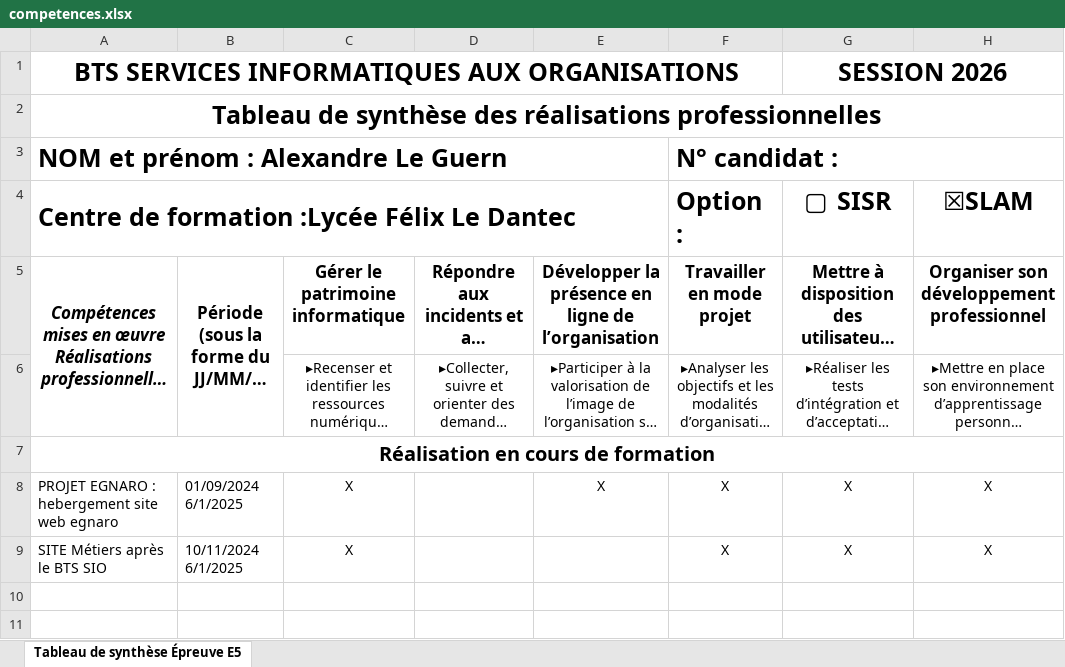
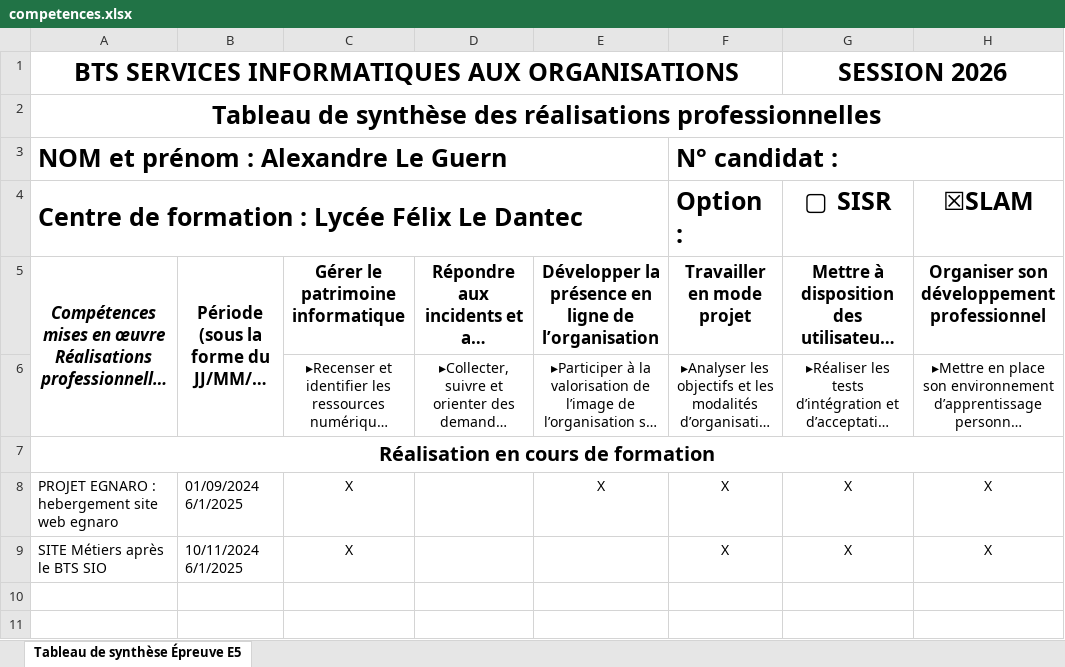
Before and after one commit to AleG168/Portfolio-Slam, an Excel workbook: documents/competences.xlsx, sheet Tableau de synthèse Épreuve E5, drawn as a sheet; only a part is shown; long unchanged cells end in …; values as stored, in another font and other column widths than the file's, no borders; the diff names each change by its address in the sheet, - before the commit and + after, or states it on an @@ line.

```diff
--- a/documents/competences.xlsx (sheet Tableau de synthèse Épreuve E5)
+++ b/documents/competences.xlsx (sheet Tableau de synthèse Épreuve E5)
-A4: Centre de formation :Lycée Félix Le Dantec
+A4: Centre de formation : Lycée Félix Le Dantec
```
Also changed, not shown: 3 other files.
